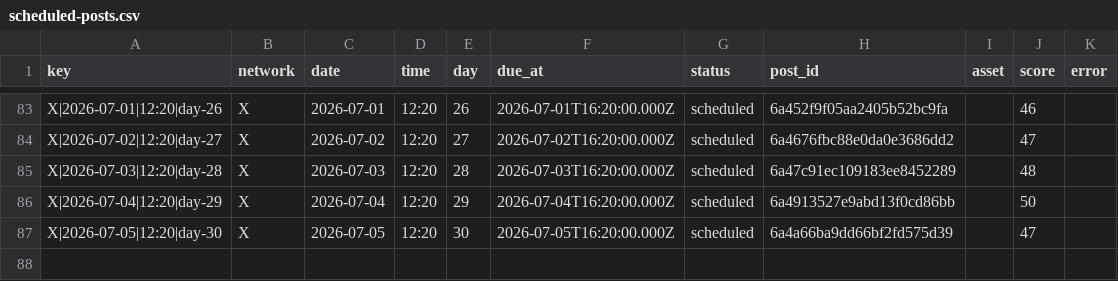
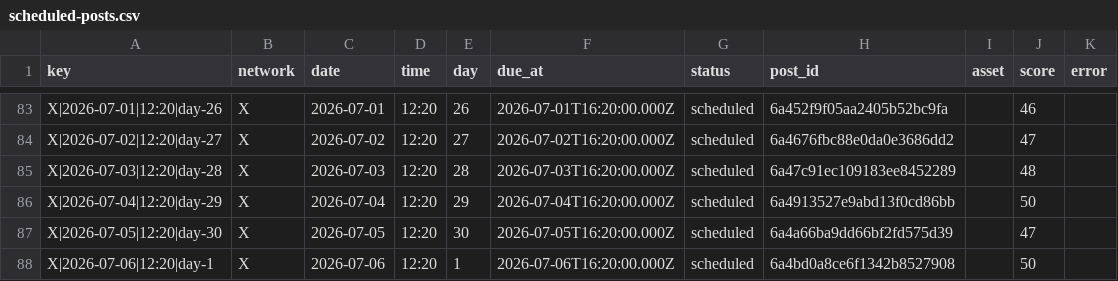
Before and after one commit to nicolass309/leadops-assets, a CSV file: automation/state/scheduled-posts.csv, drawn as a sheet; only a part is shown, gaps mark what is left out.

Commit message:
LeadOps daily publishing state

```diff
--- a/automation/state/scheduled-posts.csv
+++ b/automation/state/scheduled-posts.csv
@@ -87 +87,2 @@ key,network,date,time,day,due_at,status,post_id,asset,score,error
 "X|2026-07-05|12:20|day-30","X","2026-07-05","12:20","30","2026-07-05T16:20:00.000Z","scheduled","6a4a66ba9dd66bf2fd575d39","","47",""
+"X|2026-07-06|12:20|day-1","X","2026-07-06","12:20","1","2026-07-06T16:20:00.000Z","scheduled","6a4bd0a8ce6f1342b8527908","","50",""
```
Also changed, not shown: 4 other files.
